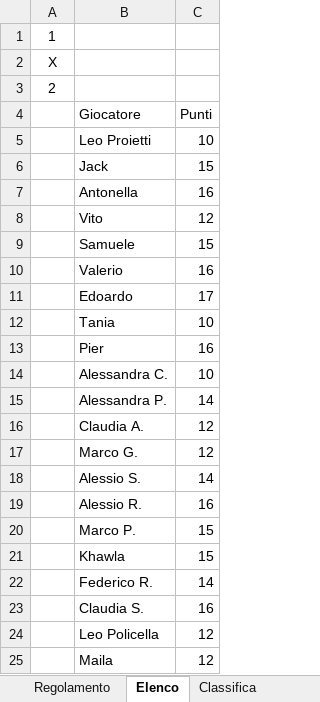
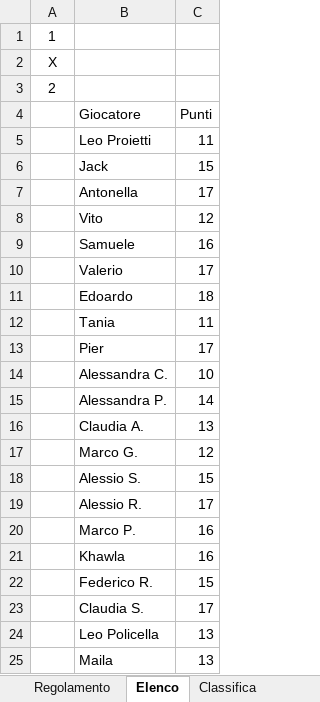
Before and after one commit to neker97/mondialito-izi, an Excel workbook: html-files/DEF_Mondiali_2026_MASTER.xlsx, sheet Elenco, drawn as a sheet; values as stored, in another font and other column widths than the file's, no borders; the diff names each change by its address in the sheet, - before the commit and + after, or states it on an @@ line.

```diff
--- a/html-files/DEF_Mondiali_2026_MASTER.xlsx (sheet Elenco)
+++ b/html-files/DEF_Mondiali_2026_MASTER.xlsx (sheet Elenco)
-C5 (Punti): 10
+C5 (Punti): 11
-C7 (Punti): 16
+C7 (Punti): 17
-C9 (Punti): 15
+C9 (Punti): 16
-C10 (Punti): 16
+C10 (Punti): 17
-C11 (Punti): 17
+C11 (Punti): 18
-C12 (Punti): 10
+C12 (Punti): 11
-C13 (Punti): 16
+C13 (Punti): 17
-C16 (Punti): 12
+C16 (Punti): 13
-C18 (Punti): 14
+C18 (Punti): 15
-C19 (Punti): 16
+C19 (Punti): 17
-C20:C21 (Punti): 15
+C20:C21 (Punti): 16
-C22 (Punti): 14
+C22 (Punti): 15
-C23 (Punti): 16
+C23 (Punti): 17
-C24:C25 (Punti): 12
+C24:C25 (Punti): 13
```
Also changed, not shown: sheet Previsioni partecipanti, sheet Classifica.
